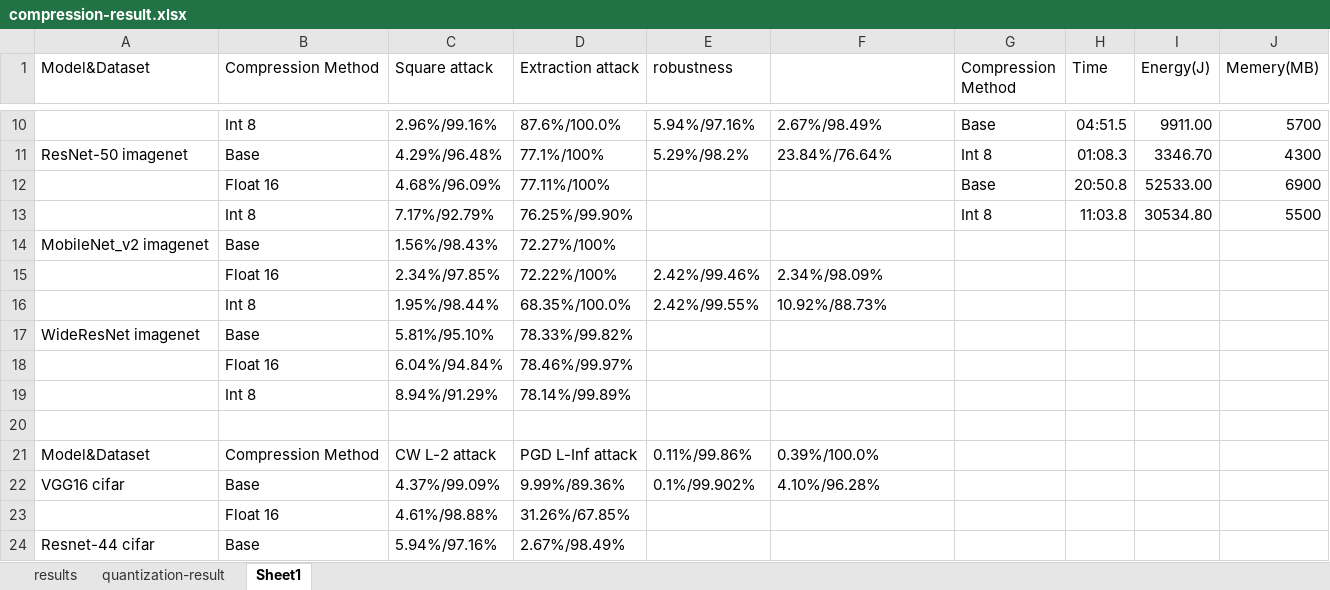
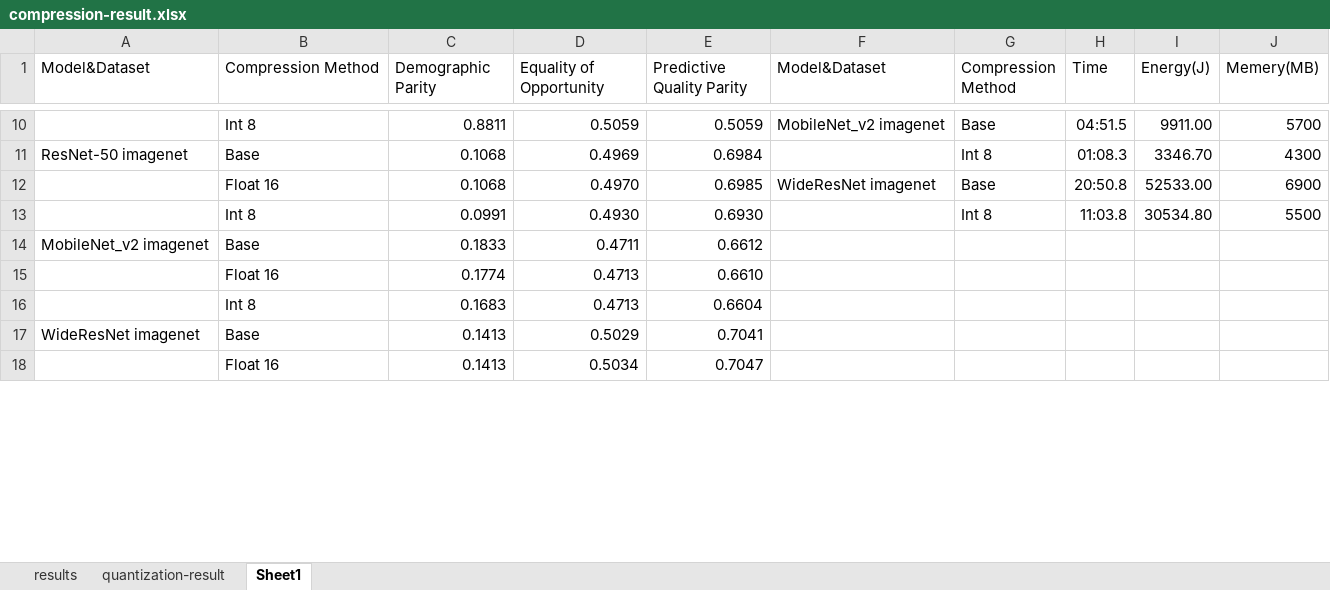
Before and after one commit to Flamexmt/evaluate-project, an Excel workbook: compression-result.xlsx, sheet Sheet1, drawn as a sheet; only a part is shown, gaps mark what is left out; values as stored, in another font and other column widths than the file's, no borders; removed rows and columns are numbered as before the commit, all else as after; the diff covers the shown part only; the diff names each change by its address in the sheet, - before the commit and + after, or states it on an @@ line.

Commit message:
Update compression-result.xlsx

```diff
--- a/compression-result.xlsx (sheet Sheet1)
+++ b/compression-result.xlsx (sheet Sheet1)
-C1: Square attack
+C1: Demographic Parity
-D1: Extraction attack
+D1: Equality of Opportunity
-E1: robustness
+E1: Predictive Quality Parity
-F1: (empty)
+F1: Model&Dataset
-C10 (Demographic Parity): 2.96%/99.16%
+C10 (Demographic Parity): 0.8811
-D10 (Equality of Opportunity): 87.6%/100.0%
+D10 (Equality of Opportunity): 0.5059
-E10 (Predictive Quality Parity): 5.94%/97.16%
+E10 (Predictive Quality Parity): 0.5059
-F10 (Model&Dataset): 2.67%/98.49%
+F10 (Model&Dataset): MobileNet_v2 imagenet
-C11 (Demographic Parity): 4.29%/96.48%
+C11 (Demographic Parity): 0.1068
-D11 (Equality of Opportunity): 77.1%/100%
+D11 (Equality of Opportunity): 0.4969
-E11 (Predictive Quality Parity): 5.29%/98.2%
+E11 (Predictive Quality Parity): 0.6984
-F11 (Model&Dataset): 23.84%/76.64%
+F11 (Model&Dataset): (empty)
-C12 (Demographic Parity): 4.68%/96.09%
+C12 (Demographic Parity): 0.1068
-D12 (Equality of Opportunity): 77.11%/100%
+D12 (Equality of Opportunity): 0.4970
-E12 (Predictive Quality Parity): (empty)
+E12 (Predictive Quality Parity): 0.6985
-F12 (Model&Dataset): (empty)
+F12 (Model&Dataset): WideResNet imagenet
-C13 (Demographic Parity): 7.17%/92.79%
+C13 (Demographic Parity): 0.0991
-D13 (Equality of Opportunity): 76.25%/99.90%
+D13 (Equality of Opportunity): 0.4930
-E13 (Predictive Quality Parity): (empty)
+E13 (Predictive Quality Parity): 0.6930
-C14 (Demographic Parity): 1.56%/98.43%
+C14 (Demographic Parity): 0.1833
-D14 (Equality of Opportunity): 72.27%/100%
+D14 (Equality of Opportunity): 0.4711
-E14 (Predictive Quality Parity): (empty)
+E14 (Predictive Quality Parity): 0.6612
-row 15:  | Float 16 | 2.34%/97.85% | 72.22%/100% | 2.42%/99.46% | 2.34%/98.09%
-row 16:  | Int 8 | 1.95%/98.44% | 68.35%/100.0% | 2.42%/99.55% | 10.92%/88.73%
+row 15:  | Float 16 | 0.1774 | 0.4713 | 0.6610
+row 16:  | Int 8 | 0.1683 | 0.4713 | 0.6604
-C17 (Demographic Parity): 5.81%/95.10%
+C17 (Demographic Parity): 0.1413
-D17 (Equality of Opportunity): 78.33%/99.82%
+D17 (Equality of Opportunity): 0.5029
-E17 (Predictive Quality Parity): (empty)
+E17 (Predictive Quality Parity): 0.7041
-row 18:  | Float 16 | 6.04%/94.84% | 78.46%/99.97%
-row 19:  | Int 8 | 8.94%/91.29% | 78.14%/99.89%
-row 18: (empty)
+row 18:  | Float 16 | 0.1413 | 0.5034 | 0.7047
-row 21: Model&Dataset | Compression Method | CW L-2 attack | PGD L-Inf attack | 0.11%/99.86% | 0.39%/100.0%
-row 22: VGG16 cifar | Base | 4.37%/99.09% | 9.99%/89.36% | 0.1%/99.902% | 4.10%/96.28%
-row 23:  | Float 16 | 4.61%/98.88% | 31.26%/67.85%
-row 24: Resnet-44 cifar | Base | 5.94%/97.16% | 2.67%/98.49%
```
Also changed, not shown: 1 added row, 9 removed rows and 30 edited cells elsewhere in this sheet, sheet quantization-result, formulas that keep their value.
